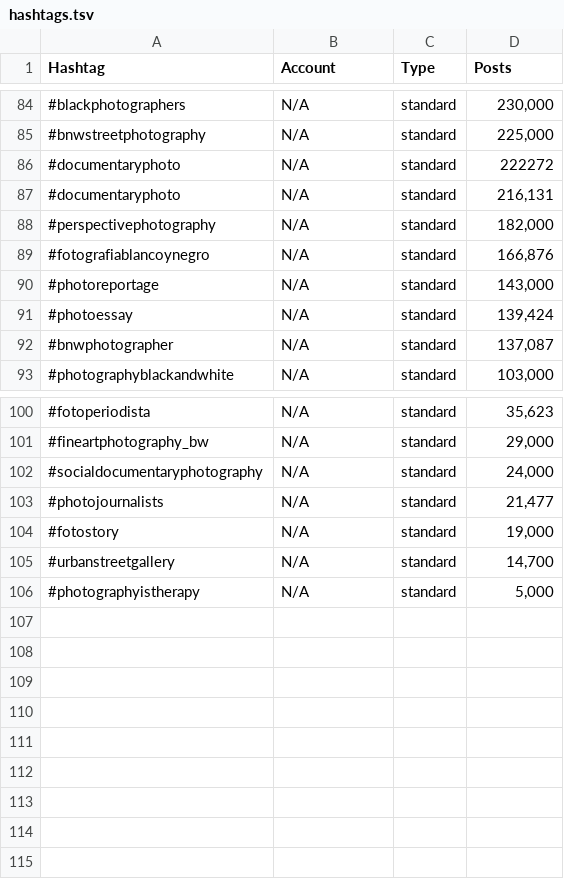
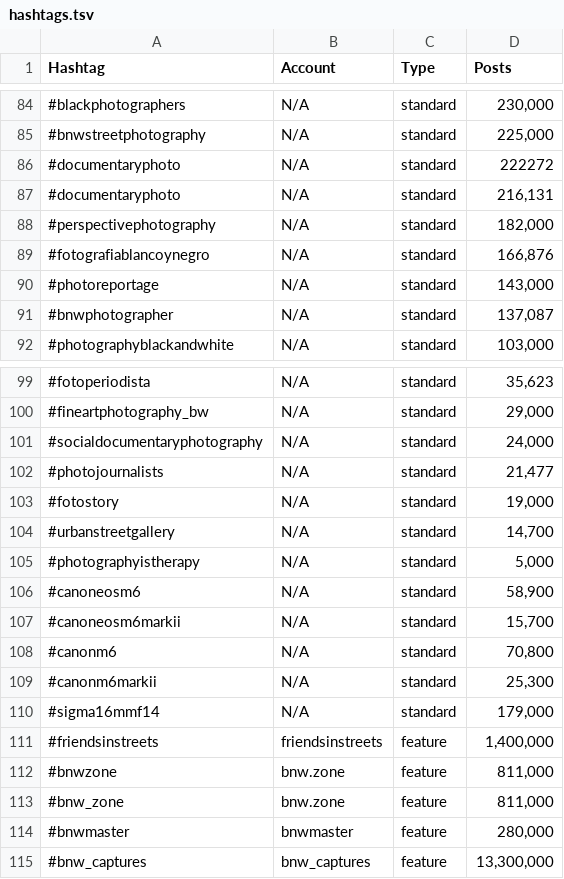
Before and after one commit to palisadoes/potpourri-python, a TSV file: data/hashtags.tsv, drawn as a sheet; only a part is shown, gaps mark what is left out.

```diff
--- a/data/hashtags.tsv
+++ b/data/hashtags.tsv
@@ -90,3 +90,2 @@ Hashtag	Account	Type	Posts
 #photoreportage	N/A	standard	143,000
-#photoessay	N/A	standard	139,424
 #bnwphotographer	N/A	standard	137,087
@@ -106 +105,11 @@ Hashtag	Account	Type	Posts
 #photographyistherapy	N/A	standard	5,000
+#canoneosm6	N/A	standard	58,900
+#canoneosm6markii	N/A	standard	15,700
+#canonm6	N/A	standard	70,800
+#canonm6markii	N/A	standard	25,300
+#sigma16mmf14	N/A	standard	179,000
+#friendsinstreets	friendsinstreets	feature	1,400,000
+#bnwzone	bnw.zone	feature	811,000
+#bnw_zone	bnw.zone	feature	811,000
+#bnwmaster	bnwmaster	feature	280,000
+#bnw_captures	bnw_captures	feature	13,300,000
```
Also changed, not shown: 1 other file.
